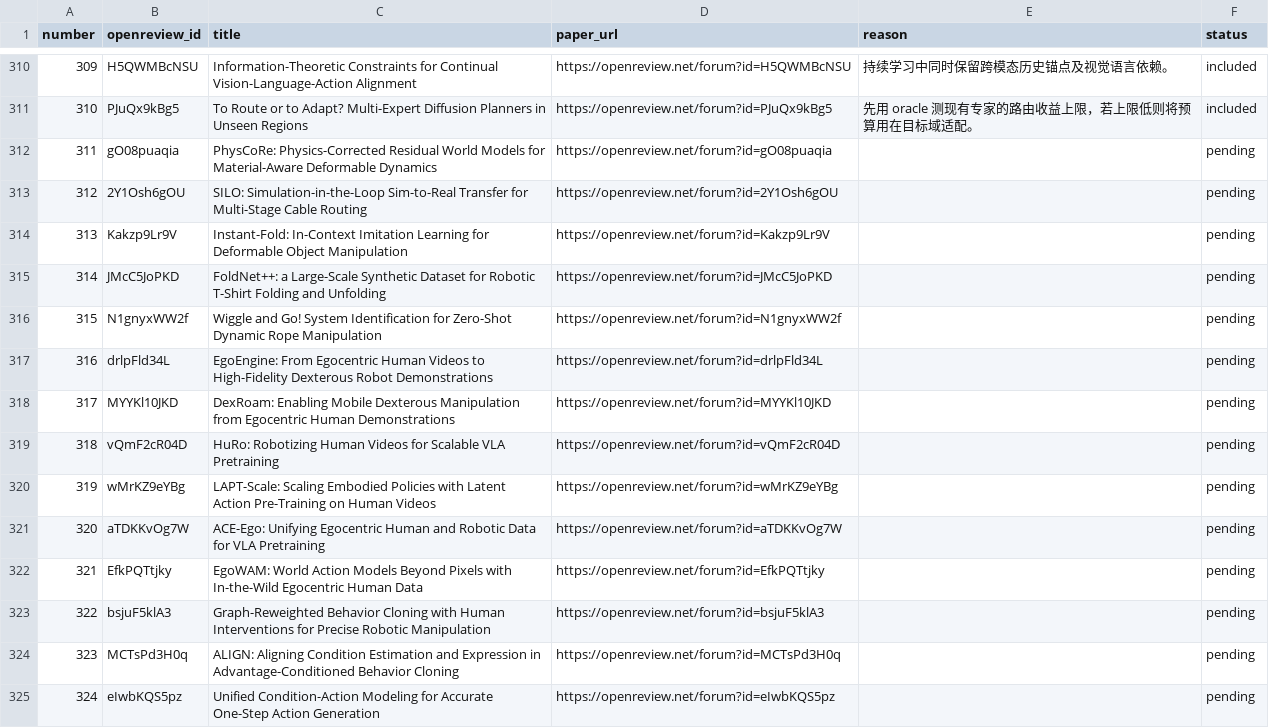
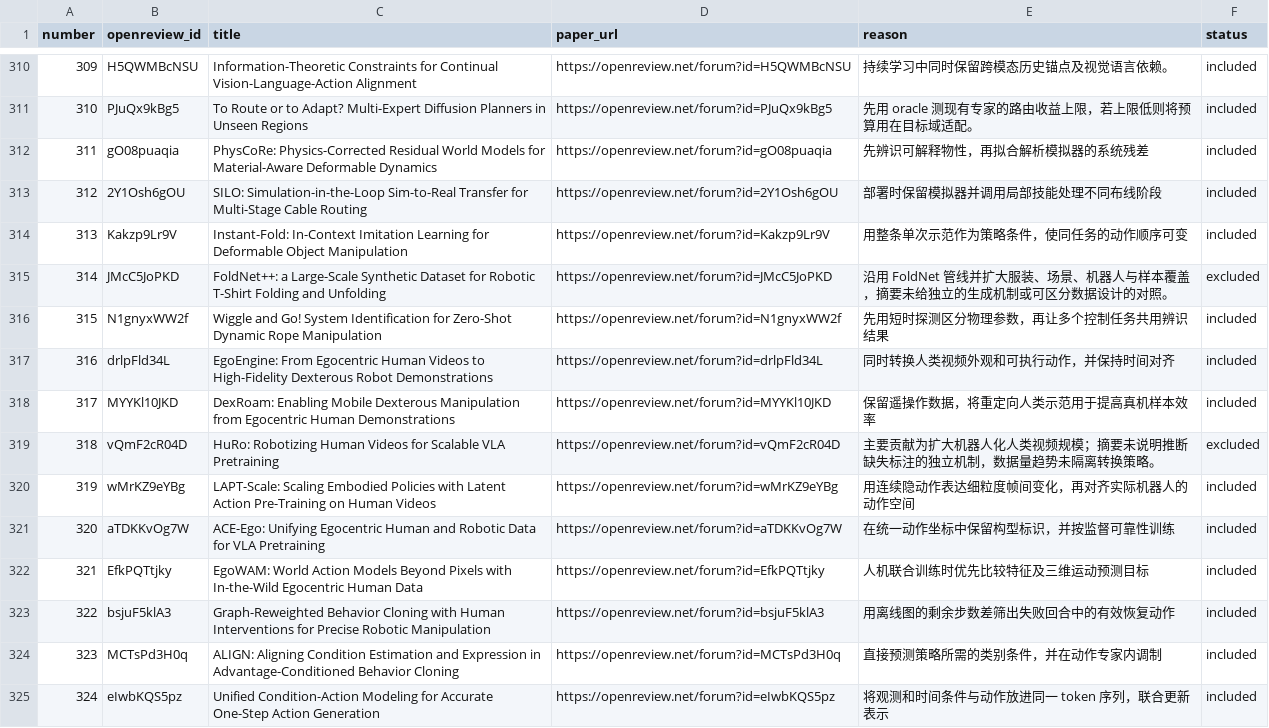
Before and after one commit to rascal-yang/Awesome-Research-Insights, a TSV file: conferences/corl-2026/papers.tsv, drawn as a sheet; only a part is shown, gaps mark what is left out; the diff covers the shown part only.

Commit message:
Screen next CoRL 2026 manipulation papers

```diff
--- a/conferences/corl-2026/papers.tsv
+++ b/conferences/corl-2026/papers.tsv
@@ -311,15 +311,15 @@ number	openreview_id	title	paper_url	reason	status
 310	PJuQx9kBg5	To Route or to Adapt? Multi-Expert Diffusion Planners in Unseen Regions	https://openreview.net/forum?id=PJuQx9kBg5	先用 oracle 测现有专家的路由收益上限，若上限低则将预算用在目标域适配。	included
-311	gO08puaqia	PhysCoRe: Physics-Corrected Residual World Models for Material-Aware Deformable Dynamics	https://openreview.net/forum?id=gO08puaqia		pending
-312	2Y1Osh6gOU	SILO: Simulation-in-the-Loop Sim-to-Real Transfer for Multi-Stage Cable Routing	https://openreview.net/forum?id=2Y1Osh6gOU		pending
-313	Kakzp9Lr9V	Instant-Fold: In-Context Imitation Learning for Deformable Object Manipulation	https://openreview.net/forum?id=Kakzp9Lr9V		pending
-314	JMcC5JoPKD	FoldNet++: a Large-Scale Synthetic Dataset for Robotic T-Shirt Folding and Unfolding	https://openreview.net/forum?id=JMcC5JoPKD		pending
-315	N1gnyxWW2f	Wiggle and Go! System Identification for Zero-Shot Dynamic Rope Manipulation	https://openreview.net/forum?id=N1gnyxWW2f		pending
-316	drlpFld34L	EgoEngine: From Egocentric Human Videos to High-Fidelity Dexterous Robot Demonstrations	https://openreview.net/forum?id=drlpFld34L		pending
-317	MYYKl10JKD	DexRoam: Enabling Mobile Dexterous Manipulation from Egocentric Human Demonstrations	https://openreview.net/forum?id=MYYKl10JKD		pending
-318	vQmF2cR04D	HuRo: Robotizing Human Videos for Scalable VLA Pretraining	https://openreview.net/forum?id=vQmF2cR04D		pending
-319	wMrKZ9eYBg	LAPT-Scale: Scaling Embodied Policies with Latent Action Pre-Training on Human Videos	https://openreview.net/forum?id=wMrKZ9eYBg		pending
-320	aTDKKvOg7W	ACE-Ego: Unifying Egocentric Human and Robotic Data for VLA Pretraining	https://openreview.net/forum?id=aTDKKvOg7W		pending
-321	EfkPQTtjky	EgoWAM: World Action Models Beyond Pixels with In-the-Wild Egocentric Human Data	https://openreview.net/forum?id=EfkPQTtjky		pending
-322	bsjuF5klA3	Graph-Reweighted Behavior Cloning with Human Interventions for Precise Robotic Manipulation	https://openreview.net/forum?id=bsjuF5klA3		pending
-323	MCTsPd3H0q	ALIGN: Aligning Condition Estimation and Expression in Advantage-Conditioned Behavior Cloning	https://openreview.net/forum?id=MCTsPd3H0q		pending
-324	eIwbKQS5pz	Unified Condition-Action Modeling for Accurate One-Step Action Generation	https://openreview.net/forum?id=eIwbKQS5pz		pending
+311	gO08puaqia	PhysCoRe: Physics-Corrected Residual World Models for Material-Aware Deformable Dynamics	https://openreview.net/forum?id=gO08puaqia	先辨识可解释物性，再拟合解析模拟器的系统残差	included
+312	2Y1Osh6gOU	SILO: Simulation-in-the-Loop Sim-to-Real Transfer for Multi-Stage Cable Routing	https://openreview.net/forum?id=2Y1Osh6gOU	部署时保留模拟器并调用局部技能处理不同布线阶段	included
+313	Kakzp9Lr9V	Instant-Fold: In-Context Imitation Learning for Deformable Object Manipulation	https://openreview.net/forum?id=Kakzp9Lr9V	用整条单次示范作为策略条件，使同任务的动作顺序可变	included
+314	JMcC5JoPKD	FoldNet++: a Large-Scale Synthetic Dataset for Robotic T-Shirt Folding and Unfolding	https://openreview.net/forum?id=JMcC5JoPKD	沿用 FoldNet 管线并扩大服装、场景、机器人与样本覆盖，摘要未给独立的生成机制或可区分数据设计的对照。	excluded
+315	N1gnyxWW2f	Wiggle and Go! System Identification for Zero-Shot Dynamic Rope Manipulation	https://openreview.net/forum?id=N1gnyxWW2f	先用短时探测区分物理参数，再让多个控制任务共用辨识结果	included
+316	drlpFld34L	EgoEngine: From Egocentric Human Videos to High-Fidelity Dexterous Robot Demonstrations	https://openreview.net/forum?id=drlpFld34L	同时转换人类视频外观和可执行动作，并保持时间对齐	included
+317	MYYKl10JKD	DexRoam: Enabling Mobile Dexterous Manipulation from Egocentric Human Demonstrations	https://openreview.net/forum?id=MYYKl10JKD	保留遥操作数据，将重定向人类示范用于提高真机样本效率	included
+318	vQmF2cR04D	HuRo: Robotizing Human Videos for Scalable VLA Pretraining	https://openreview.net/forum?id=vQmF2cR04D	主要贡献为扩大机器人化人类视频规模；摘要未说明推断缺失标注的独立机制，数据量趋势未隔离转换策略。	excluded
+319	wMrKZ9eYBg	LAPT-Scale: Scaling Embodied Policies with Latent Action Pre-Training on Human Videos	https://openreview.net/forum?id=wMrKZ9eYBg	用连续隐动作表达细粒度帧间变化，再对齐实际机器人的动作空间	included
+320	aTDKKvOg7W	ACE-Ego: Unifying Egocentric Human and Robotic Data for VLA Pretraining	https://openreview.net/forum?id=aTDKKvOg7W	在统一动作坐标中保留构型标识，并按监督可靠性训练	included
+321	EfkPQTtjky	EgoWAM: World Action Models Beyond Pixels with In-the-Wild Egocentric Human Data	https://openreview.net/forum?id=EfkPQTtjky	人机联合训练时优先比较特征及三维运动预测目标	included
+322	bsjuF5klA3	Graph-Reweighted Behavior Cloning with Human Interventions for Precise Robotic Manipulation	https://openreview.net/forum?id=bsjuF5klA3	用离线图的剩余步数差筛出失败回合中的有效恢复动作	included
+323	MCTsPd3H0q	ALIGN: Aligning Condition Estimation and Expression in Advantage-Conditioned Behavior Cloning	https://openreview.net/forum?id=MCTsPd3H0q	直接预测策略所需的类别条件，并在动作专家内调制	included
+324	eIwbKQS5pz	Unified Condition-Action Modeling for Accurate One-Step Action Generation	https://openreview.net/forum?id=eIwbKQS5pz	将观测和时间条件与动作放进同一 token 序列，联合更新表示	included
```
Also changed, not shown: 52 edited cells elsewhere in this file, 4 other files.
